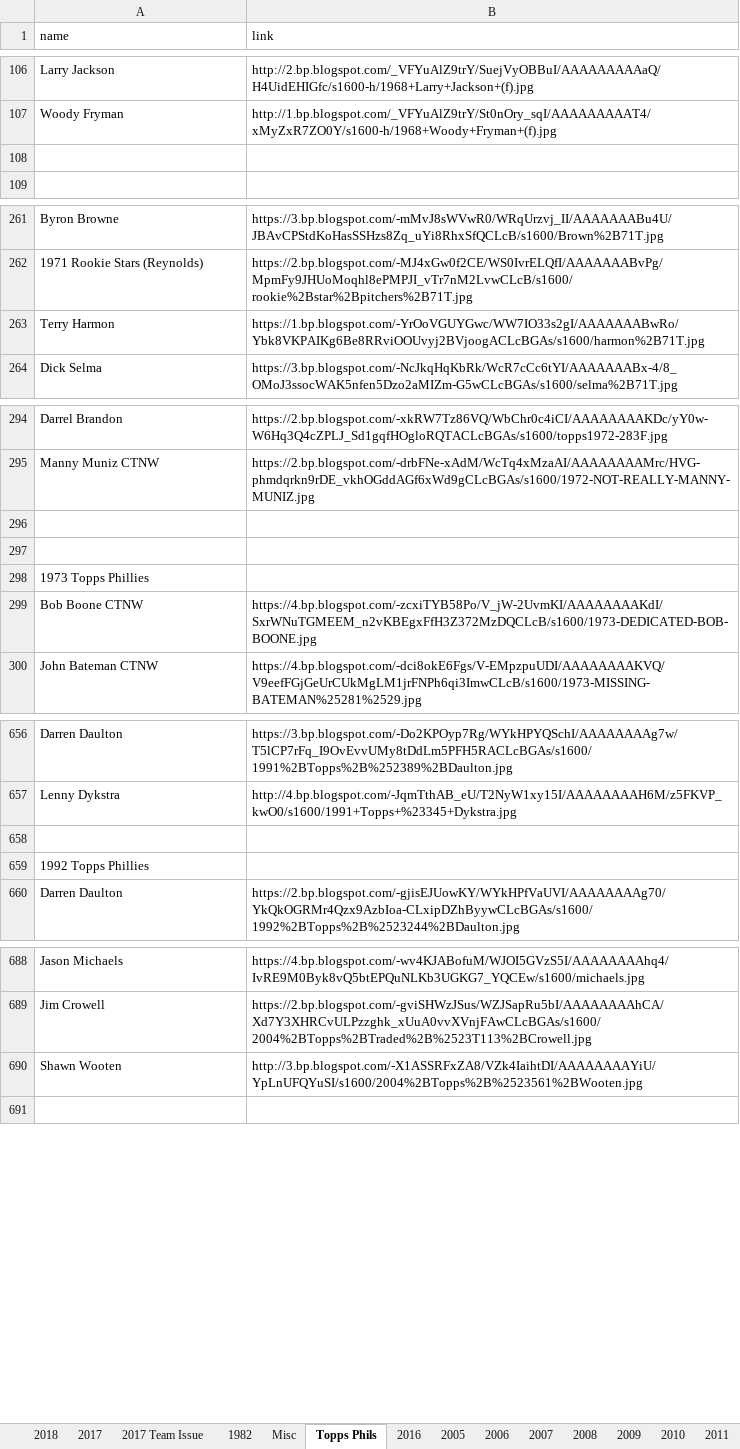
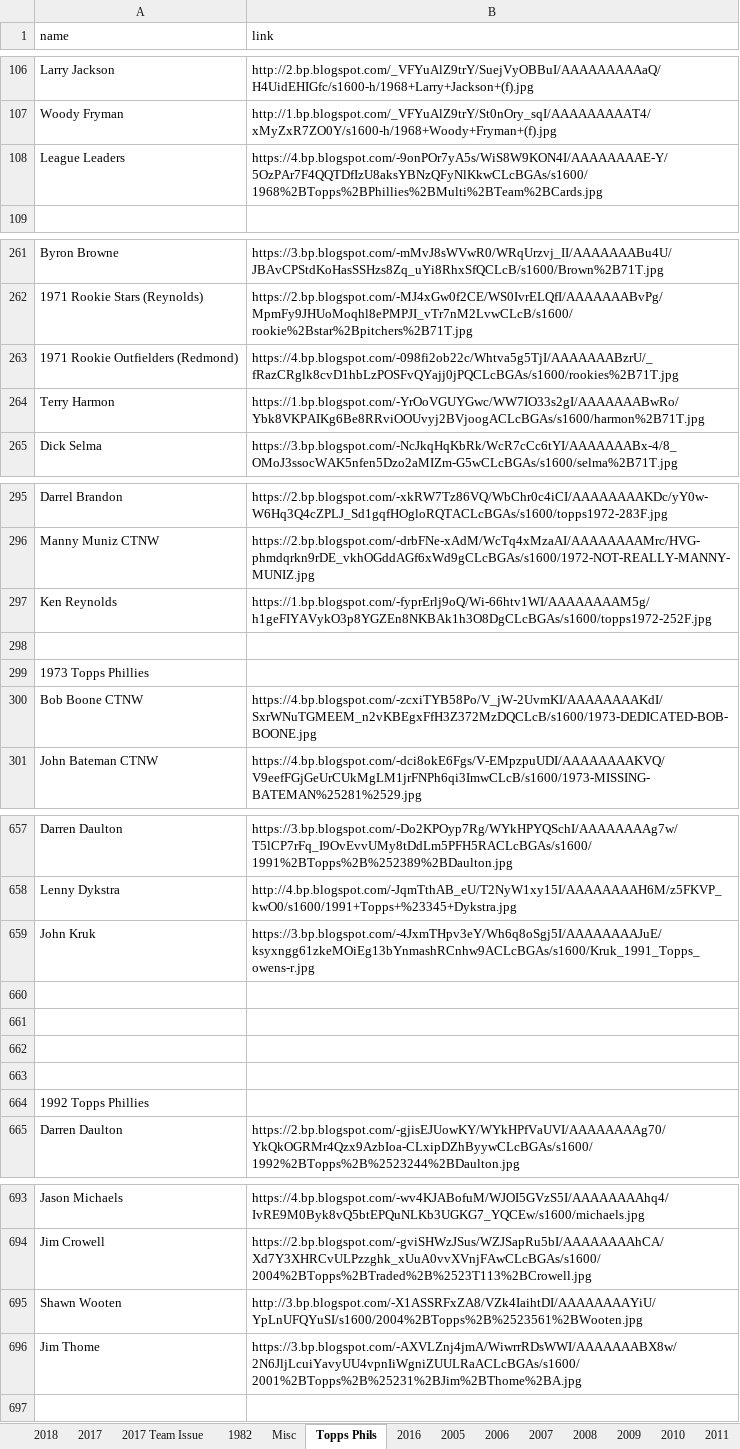
Before and after one commit to Wolfbane50/myApp, an Excel workbook: chachis.xlsx, sheet Topps Phils, drawn as a sheet; only a part is shown, gaps mark what is left out; values as stored, in another font and other column widths than the file's, no borders; addresses are those after the commit; the diff names each change by its address in the sheet, - before the commit and + after, or states it on an @@ line.

```diff
--- a/chachis.xlsx (sheet Topps Phils)
+++ b/chachis.xlsx (sheet Topps Phils)
-row 108: (empty)
+row 108: League Leaders | https://4.bp.blogspot.com/-9onPOr7yA5s/WiS8W9KON4I/AAAAAAAAE-Y/5OzPAr7F4QQTDfIzU8aksYBNzQFyNlKkwCLcBGAs/s1600/1968%2BTopps%2BPhillies%2BMulti%2BTeam%2BCards.jpg
+row 263: 1971 Rookie Outfielders (Redmond) | https://4.bp.blogspot.com/-098fi2ob22c/Whtva5g5TjI/AAAAAAABzrU/_fRazCRglk8cvD1hbLzPOSFvQYajj0jPQCLcBGAs/s1600/rookies%2B71T.jpg
-row 297: (empty)
+row 297: Ken Reynolds | https://1.bp.blogspot.com/-fyprErlj9oQ/Wi-66htv1WI/AAAAAAAAM5g/h1geFIYAVykO3p8YGZEn8NKBAk1h3O8DgCLcBGAs/s1600/topps1972-252F.jpg
+row 659: John Kruk | https://3.bp.blogspot.com/-4JxmTHpv3eY/Wh6q8oSgj5I/AAAAAAAAJuE/ksyxngg61zkeMOiEg13bYnmashRCnhw9ACLcBGAs/s1600/Kruk_1991_Topps_owens-r.jpg
+row 660: (empty)
+row 661: (empty)
+row 662: (empty)
+row 696: Jim Thome | https://3.bp.blogspot.com/-AXVLZnj4jmA/WiwrrRDsWWI/AAAAAAABX8w/2N6JljLcuiYavyUU4vpnIiWgniZUULRaACLcBGAs/s1600/2001%2BTopps%2B%25231%2BJim%2BThome%2BA.jpg
```
Also changed, not shown: sheet Missing Links, sheet 2017, sheet Misc.
